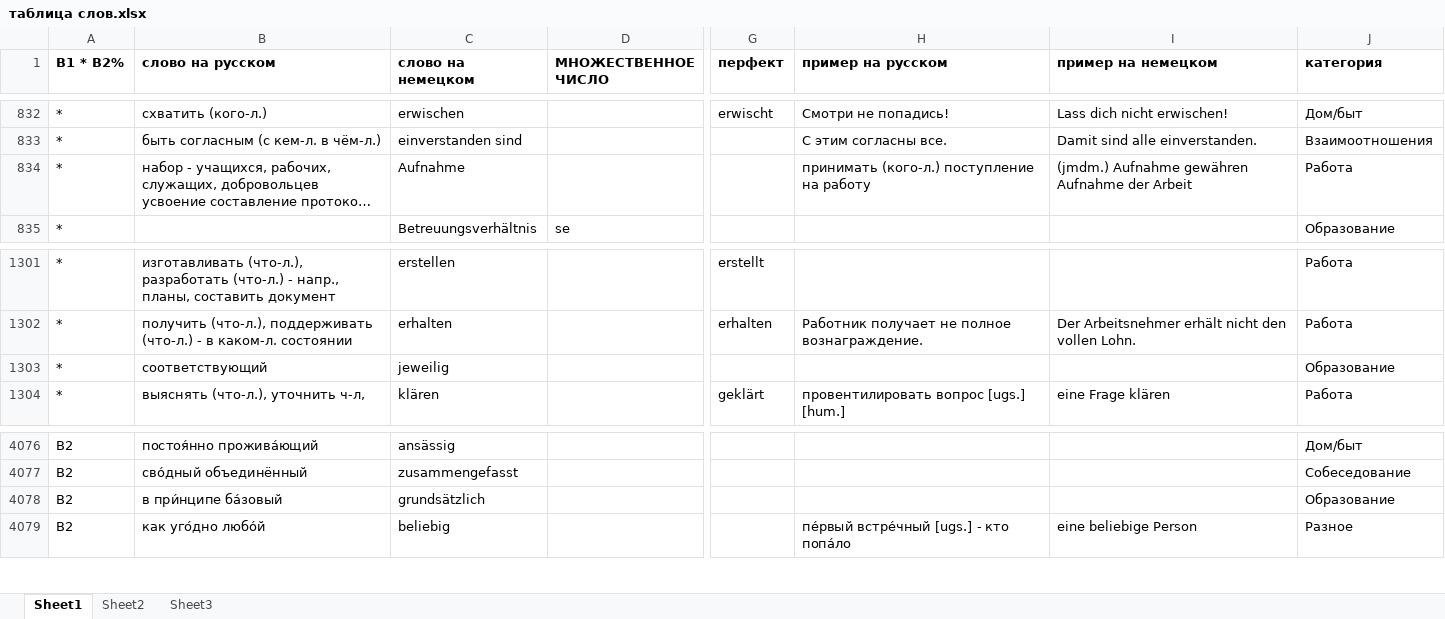
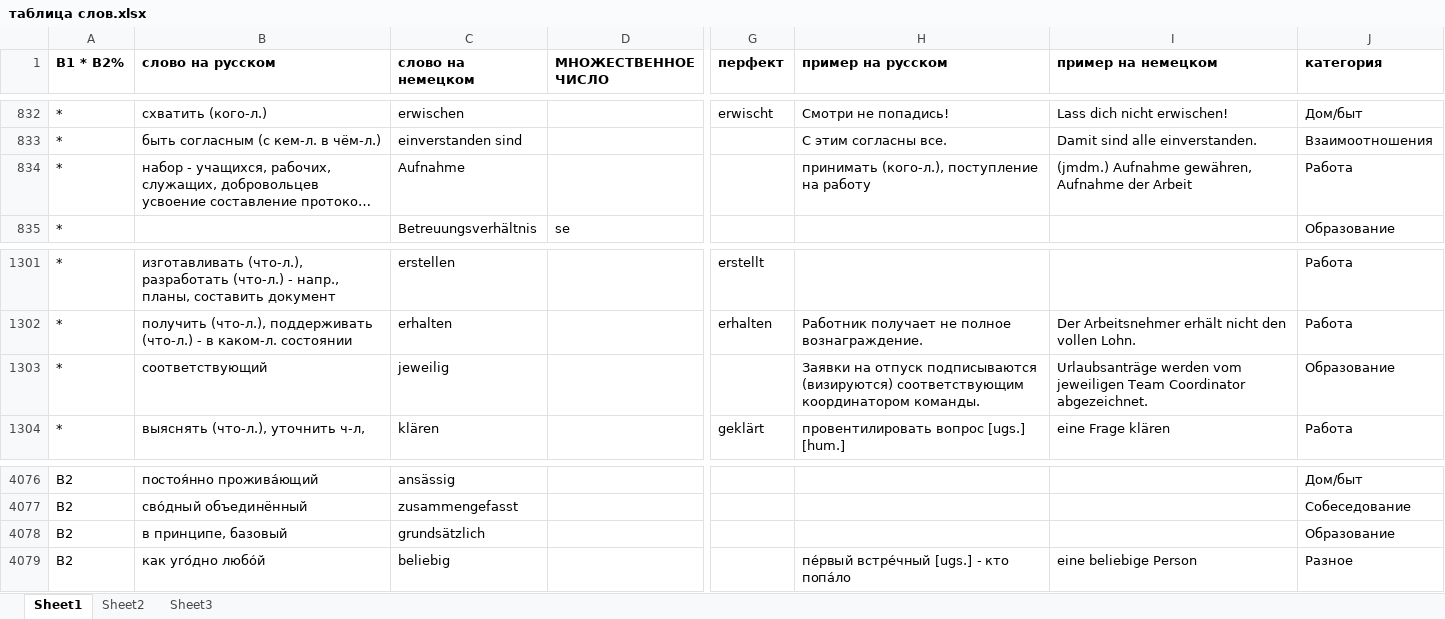
Before and after one commit to h-shvedko/cards_entry_file_xlsx, an Excel workbook: таблица слов.xlsx, sheet Sheet1, drawn as a sheet; only a part is shown, gaps mark what is left out; long unchanged cells end in …; values as stored, in another font and other column widths than the file's, no borders; the diff covers the shown part only; the diff names each change by its address in the sheet, - before the commit and + after, or states it on an @@ line.

```diff
--- a/таблица слов.xlsx (sheet Sheet1)
+++ b/таблица слов.xlsx (sheet Sheet1)
-H834 (пример на русском): принимать (кого-л.) поступление на работу
+H834 (пример на русском): принимать (кого-л.), поступление на работу
-I834 (пример на немецком): (jmdm.) Aufnahme gewähren Aufnahme der…
+I834 (пример на немецком): (jmdm.) Aufnahme gewähren, Aufnahme der…
-H1303 (пример на русском): (empty)
+H1303 (пример на русском): Заявки на отпуск подписываются (визируются) соответствующим координатором команды.
-I1303 (пример на немецком): (empty)
+I1303 (пример на немецком): Urlaubsanträge werden vom jeweiligen Team Coordinator abgezeichnet.
-B4078 (слово на русском): в при́нципе ба́зовый
+B4078 (слово на русском): в принципе, базовый
```
Also changed, not shown: 23 added rows and 6 edited cells elsewhere in this sheet.
